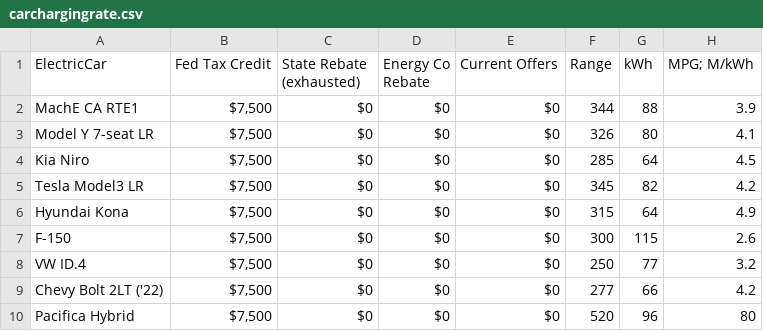
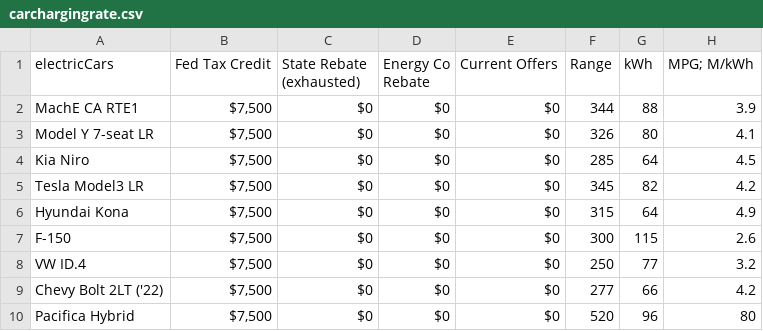
Before and after one commit to AbdalSamad07/data, a CSV file: carchargingrate.csv, drawn as a sheet; only a part is shown; the diff names each change by its address in the sheet, - before the commit and + after, or states it on an @@ line.

Commit message:
Add files via upload

```diff
--- a/carchargingrate.csv
+++ b/carchargingrate.csv
-A1: ElectricCar
+A1: electricCars
```
